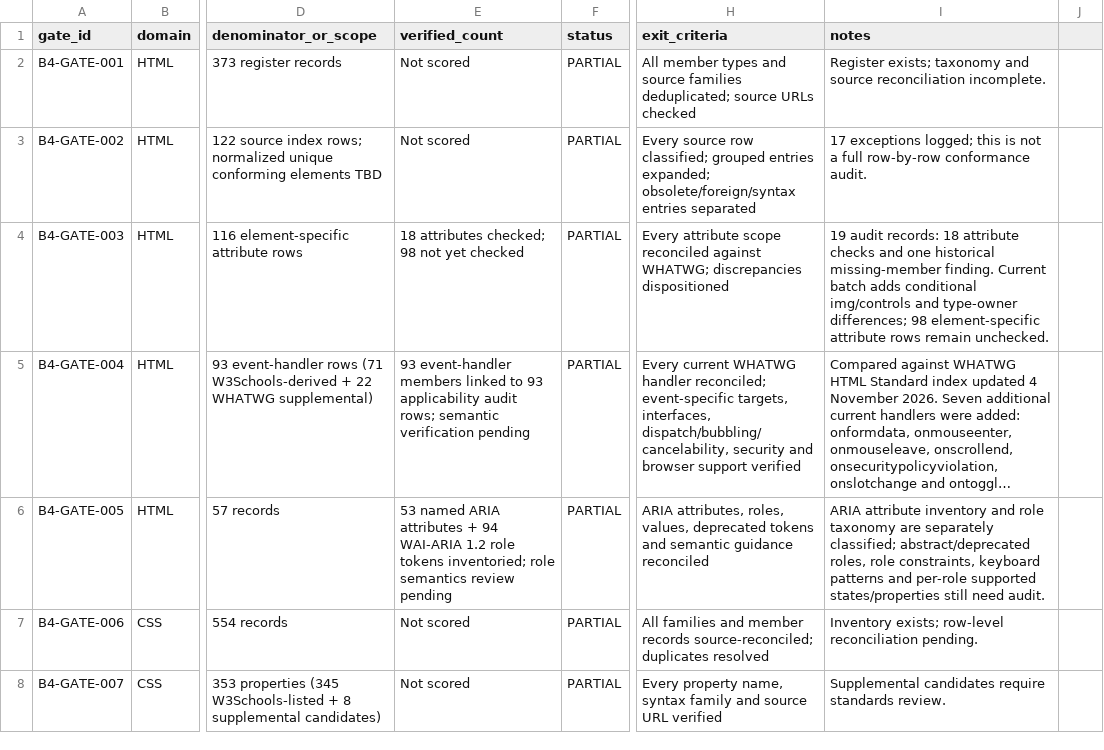
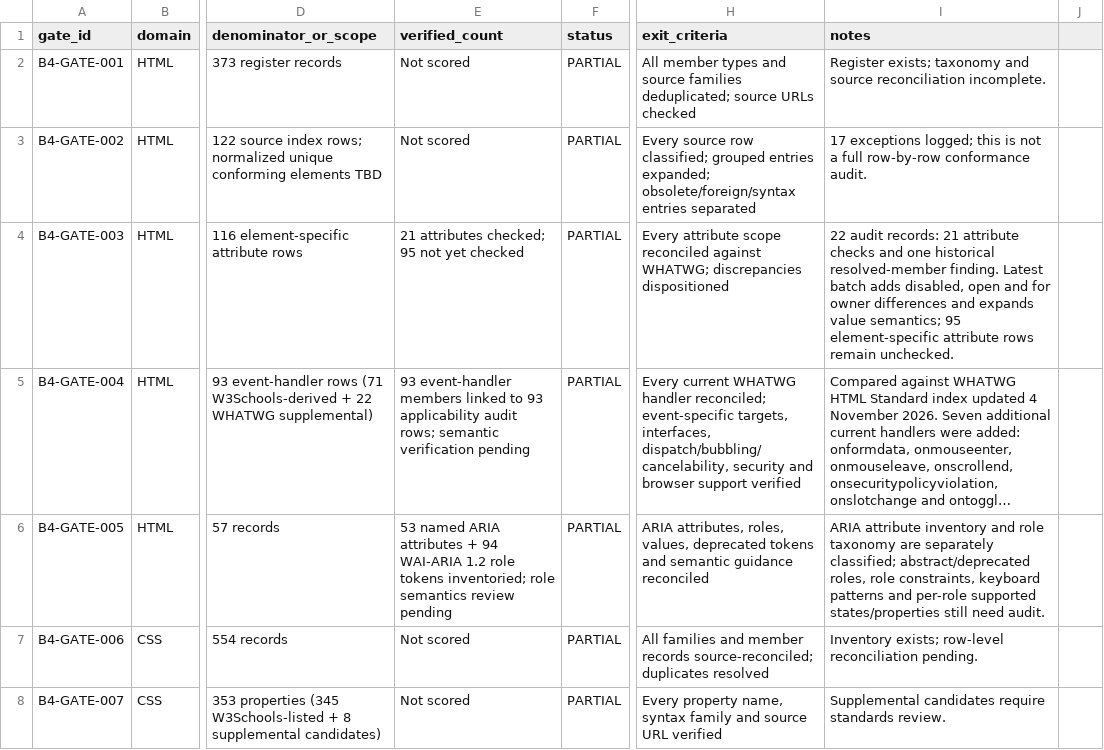
Before and after one commit to kharchasaathi/MULTILINGUAL_PROGRAMMING_LEARNING_PLATFORM, a CSV file: docs/B4_ACCEPTANCE_GATE_MATRIX.csv, drawn as a sheet; only a part is shown, gaps mark what is left out; long unchanged cells end in …; the diff names each change by its address in the sheet, - before the commit and + after, or states it on an @@ line.

Commit message:
B4: update HTML attribute acceptance evidence

```diff
--- a/docs/B4_ACCEPTANCE_GATE_MATRIX.csv
+++ b/docs/B4_ACCEPTANCE_GATE_MATRIX.csv
-E4 (verified_count): 18 attributes checked; 98 not yet checked
+E4 (verified_count): 21 attributes checked; 95 not yet checked
-I4 (notes): 19 audit records: 18 attribute checks and one historical missing-member finding. Current batch adds conditional img/controls and type-owner differences; 98 element-specific attribute…
+I4 (notes): 22 audit records: 21 attribute checks and one historical resolved-member finding. Latest batch adds disabled, open and for owner differences and expands value semantics; 95 element-specific attribute…
```
